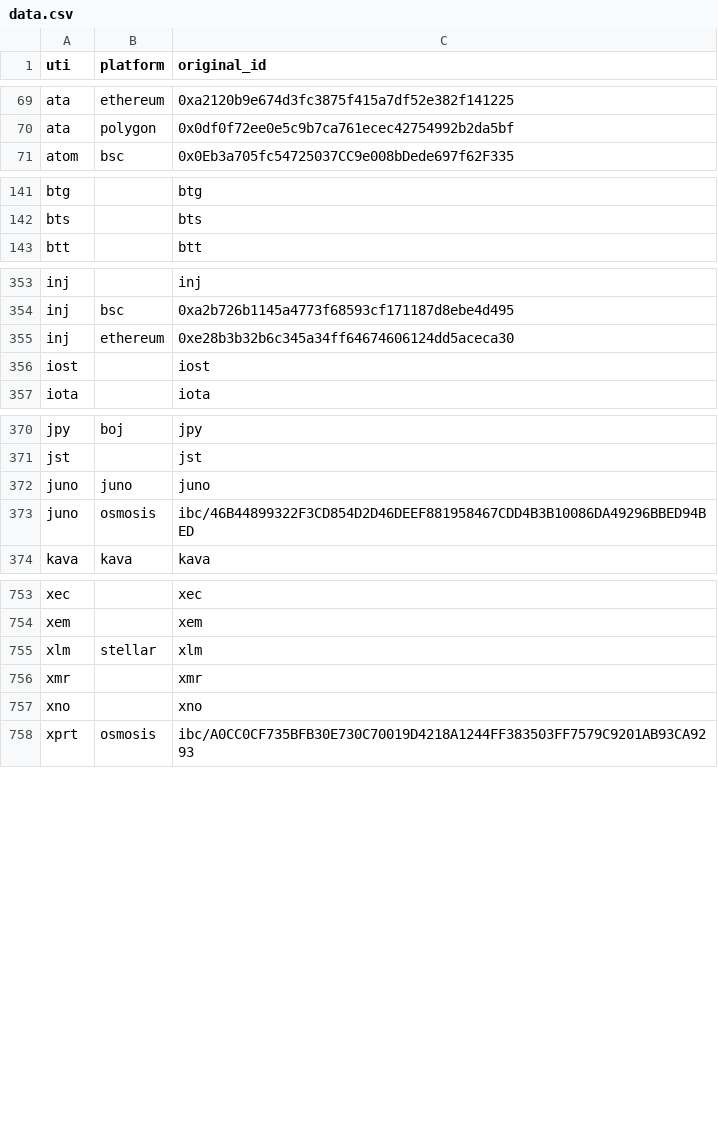
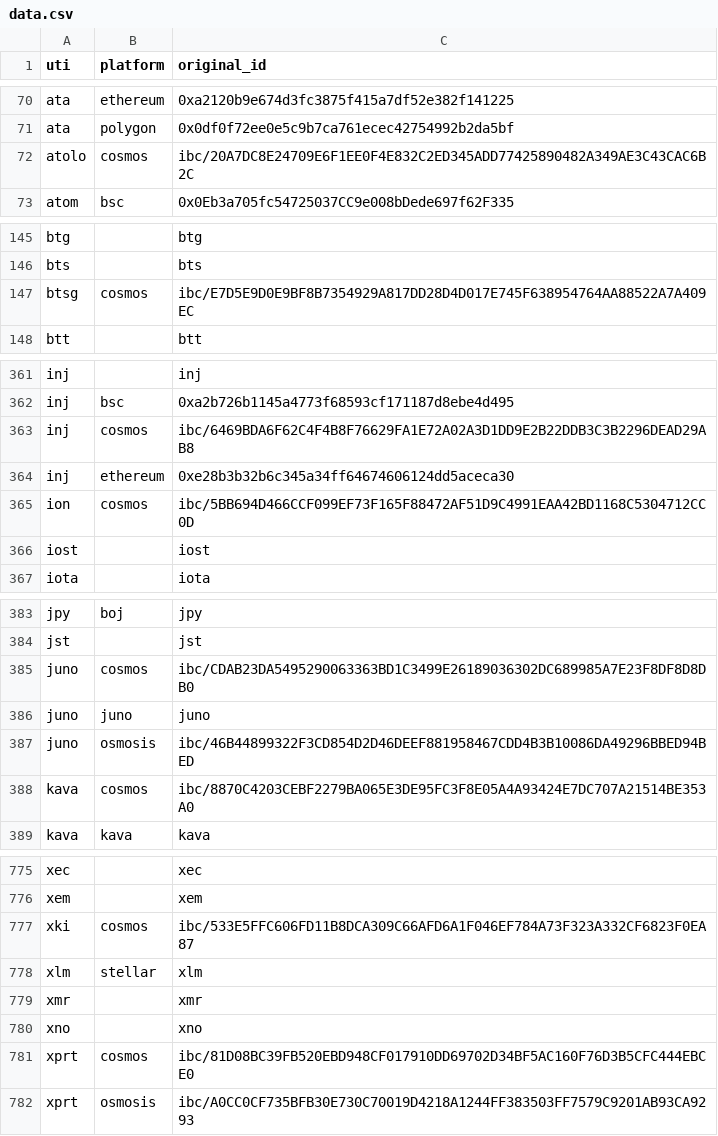
Before and after one commit to ca3-caaip/token_original_id, a CSV file: token_original_id/data.csv, drawn as a sheet; only a part is shown, gaps mark what is left out; the diff covers the shown part only; the diff names each change by its address in the sheet, - before the commit and + after, or states it on an @@ line.

Commit message:
feat: add tokens of cosmos (#21)

```diff
--- a/token_original_id/data.csv
+++ b/token_original_id/data.csv
+row 72: atolo | cosmos | ibc/20A7DC8E24709E6F1EE0F4E832C2ED345ADD77425890482A349AE3C43CAC6B2C
+row 147: btsg | cosmos | ibc/E7D5E9D0E9BF8B7354929A817DD28D4D017E745F638954764AA88522A7A409EC
+row 363: inj | cosmos | ibc/6469BDA6F62C4F4B8F76629FA1E72A02A3D1DD9E2B22DDB3C3B2296DEAD29AB8
+row 365: ion | cosmos | ibc/5BB694D466CCF099EF73F165F88472AF51D9C4991EAA42BD1168C5304712CC0D
+row 385: juno | cosmos | ibc/CDAB23DA5495290063363BD1C3499E26189036302DC689985A7E23F8DF8D8DB0
+row 388: kava | cosmos | ibc/8870C4203CEBF2279BA065E3DE95FC3F8E05A4A93424E7DC707A21514BE353A0
+row 777: xki | cosmos | ibc/533E5FFC606FD11B8DCA309C66AFD6A1F046EF784A73F323A332CF6823F0EA87
+row 781: xprt | cosmos | ibc/81D08BC39FB520EBD948CF017910DD69702D34BF5AC160F76D3B5CFC444EBCE0
```
Also changed, not shown: 16 added rows elsewhere in this file.
